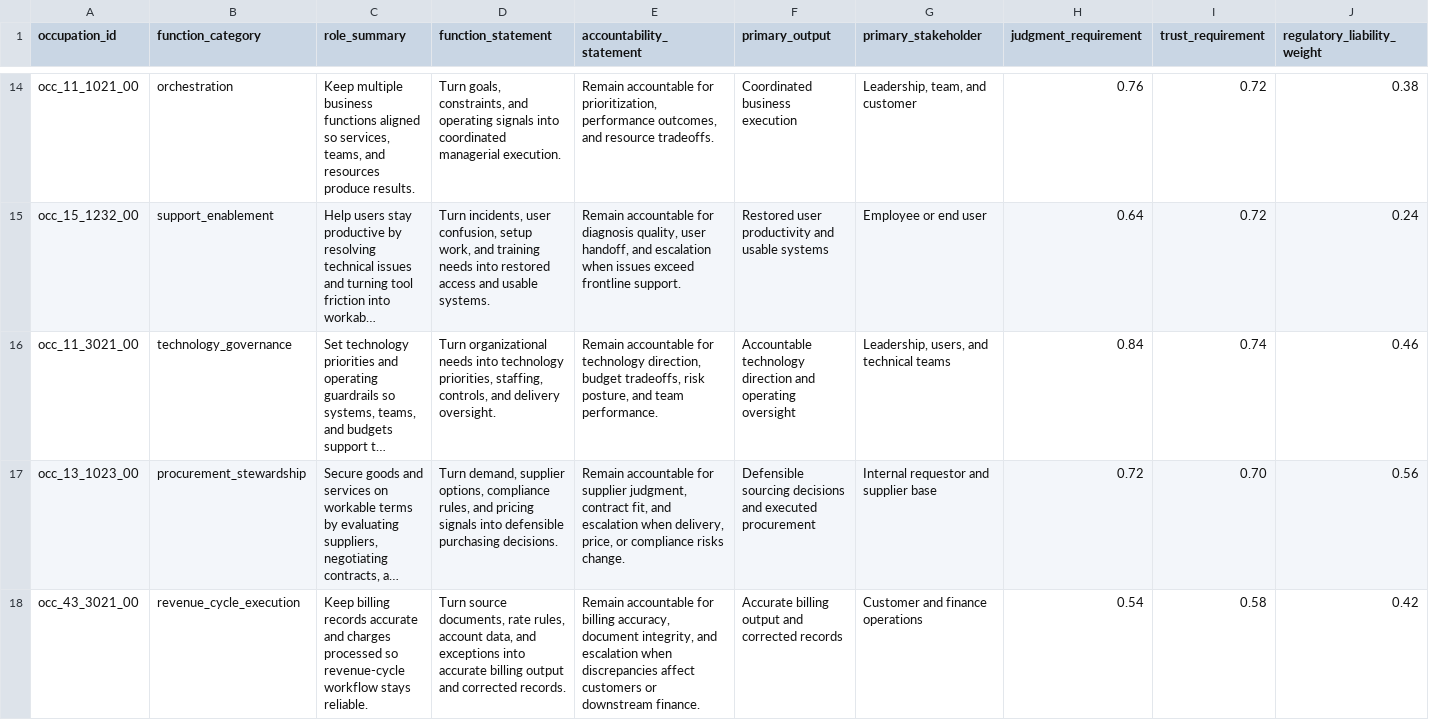
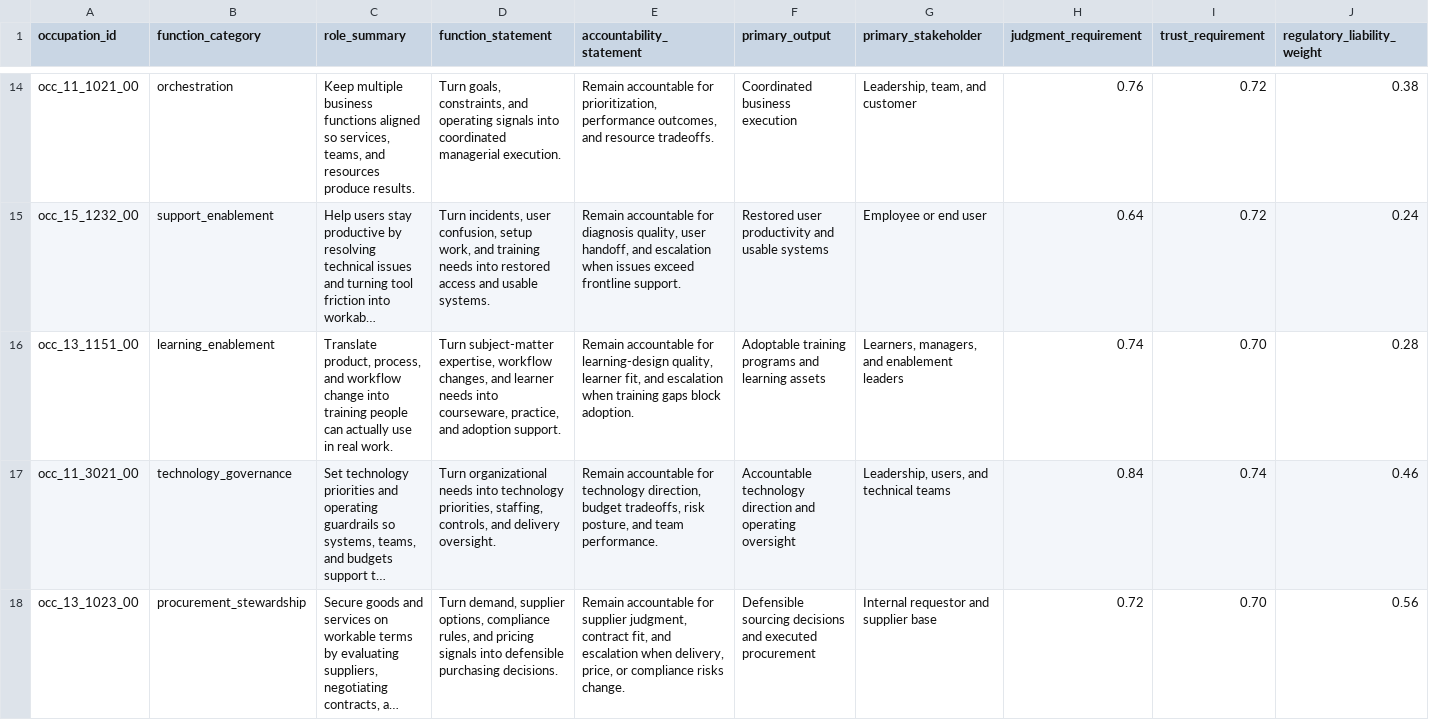
Before and after one commit to wrenthejewels/DLYJ, a CSV file: data/metadata/occupation_role_function_overrides.csv, drawn as a sheet; only a part is shown, gaps mark what is left out; the shorter side is filled out with more unchanged rows; long unchanged cells end in …; rows hold the shown columns only; the diff names each change by its address in the sheet, - before the commit and + after, or states it on an @@ line.

```diff
--- a/data/metadata/occupation_role_function_overrides.csv
+++ b/data/metadata/occupation_role_function_overrides.csv
+row 16: occ_13_1151_00 | learning_enablement | Translate product, process, and workflow change into training people can actually use in real work. | Turn subject-matter expertise, workflow changes, and learner needs into courseware, practice, and adoption support. | Remain accountable for learning-design quality, learner fit, and escalation when training gaps block adoption. | Adoptable training programs and learning assets | Learners, managers, and enablement leaders | 0.74 | 0.70 | 0.28
```
Also changed, not shown: data/normalized/occupation_function_map.csv, data/normalized/occupation_role_explanations.csv, 20 other files.
